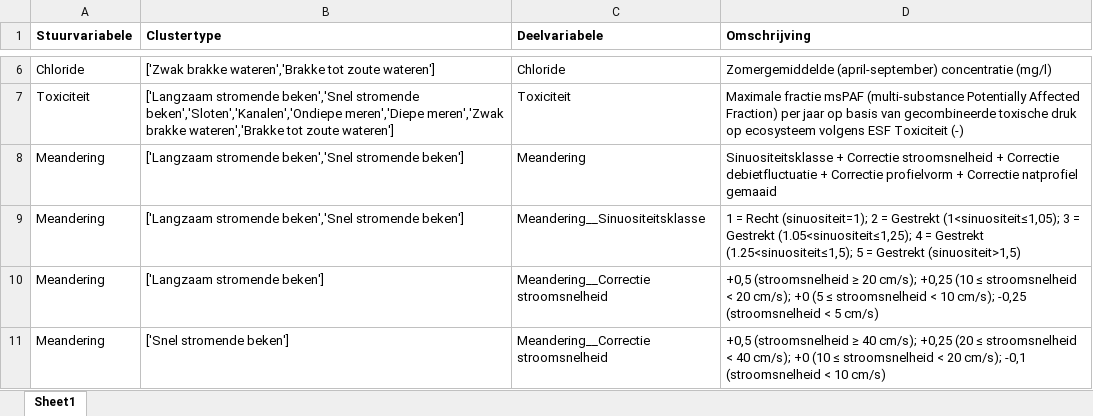
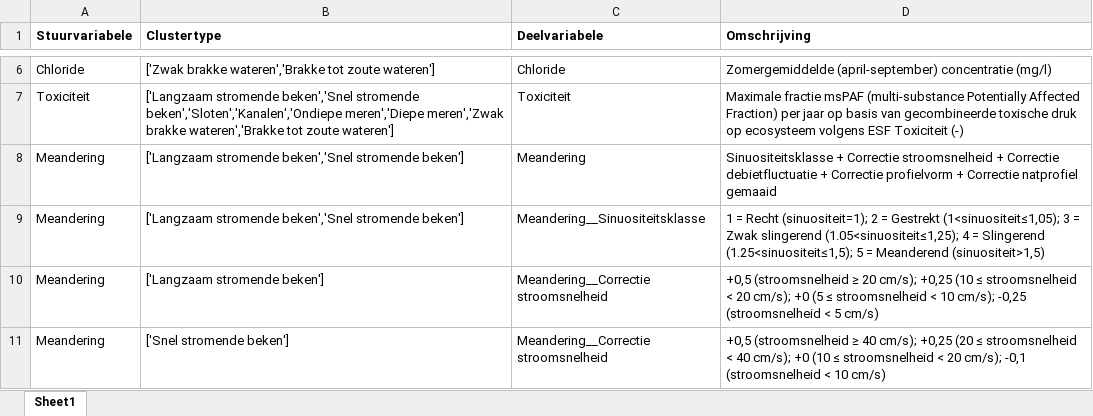
Before and after one commit to korvh/KRW-V, an Excel workbook: data/krw-v_omschrijving_stuurvariabelen.xlsx, sheet Sheet1, drawn as a sheet; only a part is shown, gaps mark what is left out; values as stored, in another font and other column widths than the file's, no borders; the diff names each change by its address in the sheet, - before the commit and + after, or states it on an @@ line.

Commit message:
Correct description sinuositeit in krw-v_omschrijving_stuurvariabelen.xlsx

```diff
--- a/data/krw-v_omschrijving_stuurvariabelen.xlsx (sheet Sheet1)
+++ b/data/krw-v_omschrijving_stuurvariabelen.xlsx (sheet Sheet1)
-D9 (Omschrijving): …3 = Gestrekt (1.05<sinuositeit≤1,25); 4 = Gestrekt (1.25<sinuositeit≤1,5); 5 = Gestrekt (sinuositeit>1,5)
+D9 (Omschrijving): …3 = Zwak slingerend (1.05<sinuositeit≤1,25); 4 = Slingerend (1.25<sinuositeit≤1,5); 5 = Meanderend (sinuositeit>1,5)
```
Also changed, not shown: 1 other file.
